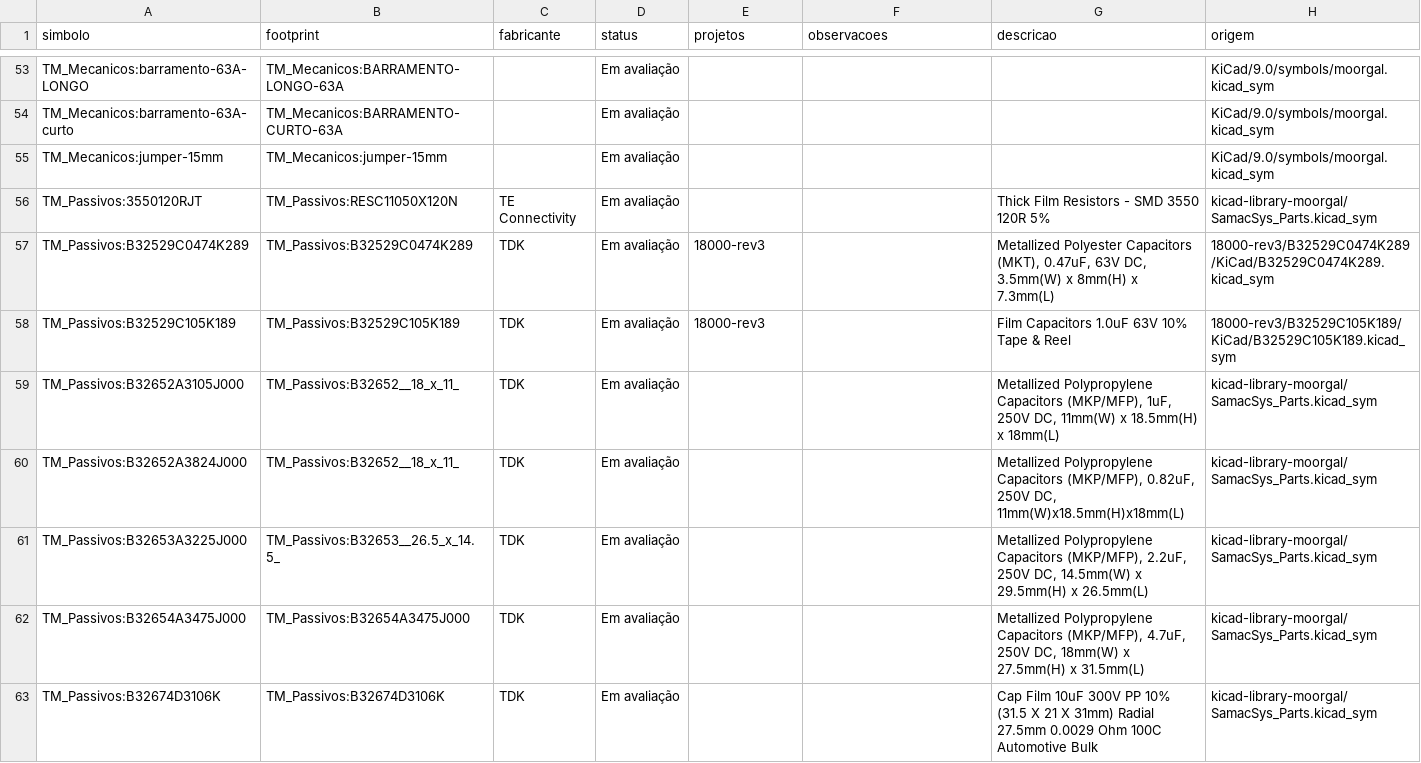
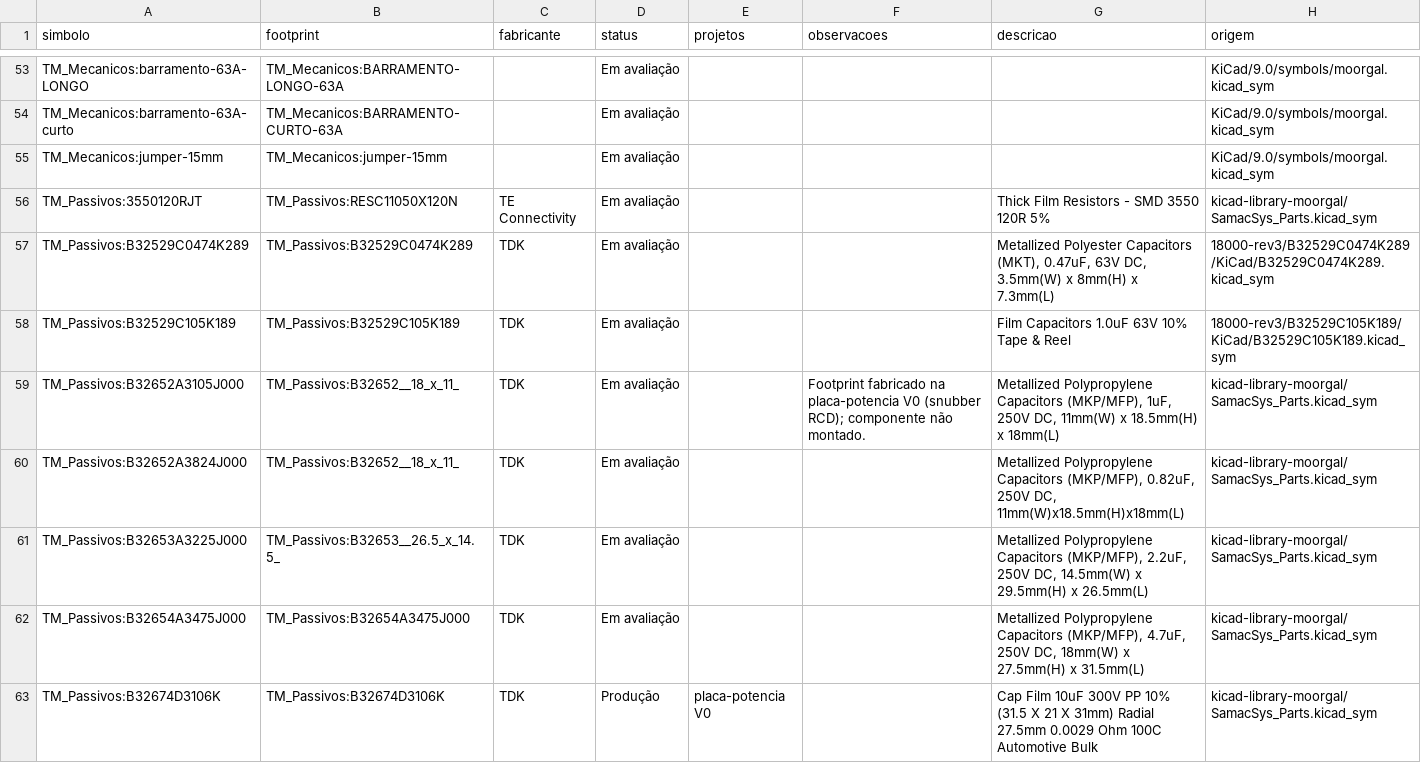
Before and after one commit to tiagomesser/biblioteca-footprint, a CSV file: componentes.csv, drawn as a sheet; only a part is shown, gaps mark what is left out; the diff covers the shown part only.

```diff
--- a/componentes.csv
+++ b/componentes.csv
@@ -56,5 +56,5 @@ TM_Mecanicos:jumper-15mm;TM_Mecanicos:jumper-15mm;;Em avaliação;;;;KiCad/9.0/s
 TM_Passivos:3550120RJT;TM_Passivos:RESC11050X120N;TE Connectivity;Em avaliação;;;Thick Film Resistors - SMD 3550 120R 5%;kicad-library-moorgal/SamacSys_Parts.kicad_sym
-TM_Passivos:B32529C0474K289;TM_Passivos:B32529C0474K289;TDK;Em avaliação;18000-rev3;;Metallized Polyester Capacitors (MKT), 0.47uF, 63V DC, 3.5mm(W) x 8mm(H) x 7.3mm(L);18000-rev3/B32529C0474K289/KiCad/B32529C0474K289.kicad_sym
-TM_Passivos:B32529C105K189;TM_Passivos:B32529C105K189;TDK;Em avaliação;18000-rev3;;Film Capacitors 1.0uF 63V 10% Tape & Reel;18000-rev3/B32529C105K189/KiCad/B32529C105K189.kicad_sym
-TM_Passivos:B32652A3105J000;TM_Passivos:B32652__18_x_11_;TDK;Em avaliação;;;Metallized Polypropylene Capacitors (MKP/MFP), 1uF, 250V DC, 11mm(W) x 18.5mm(H) x 18mm(L);kicad-library-moorgal/SamacSys_Parts.kicad_sym
+TM_Passivos:B32529C0474K289;TM_Passivos:B32529C0474K289;TDK;Em avaliação;;;Metallized Polyester Capacitors (MKT), 0.47uF, 63V DC, 3.5mm(W) x 8mm(H) x 7.3mm(L);18000-rev3/B32529C0474K289/KiCad/B32529C0474K289.kicad_sym
+TM_Passivos:B32529C105K189;TM_Passivos:B32529C105K189;TDK;Em avaliação;;;Film Capacitors 1.0uF 63V 10% Tape & Reel;18000-rev3/B32529C105K189/KiCad/B32529C105K189.kicad_sym
+TM_Passivos:B32652A3105J000;TM_Passivos:B32652__18_x_11_;TDK;Em avaliação;;"Footprint fabricado na placa-potencia V0 (snubber RCD); componente não montado.";Metallized Polypropylene Capacitors (MKP/MFP), 1uF, 250V DC, 11mm(W) x 18.5mm(H) x 18mm(L);kicad-library-moorgal/SamacSys_Parts.kicad_sym
 TM_Passivos:B32652A3824J000;TM_Passivos:B32652__18_x_11_;TDK;Em avaliação;;;Metallized Polypropylene Capacitors (MKP/MFP), 0.82uF, 250V DC, 11mm(W)x18.5mm(H)x18mm(L);kicad-library-moorgal/SamacSys_Parts.kicad_sym
@@ -62,2 +62,2 @@ TM_Passivos:B32653A3225J000;TM_Passivos:B32653__26.5_x_14.5_;TDK;Em avaliação;
 TM_Passivos:B32654A3475J000;TM_Passivos:B32654A3475J000;TDK;Em avaliação;;;Metallized Polypropylene Capacitors (MKP/MFP), 4.7uF, 250V DC, 18mm(W) x 27.5mm(H) x 31.5mm(L);kicad-library-moorgal/SamacSys_Parts.kicad_sym
-TM_Passivos:B32674D3106K;TM_Passivos:B32674D3106K;TDK;Em avaliação;;;Cap Film 10uF 300V PP 10% (31.5 X 21 X 31mm) Radial 27.5mm 0.0029 Ohm 100C Automotive Bulk;kicad-library-moorgal/SamacSys_Parts.kicad_sym
+TM_Passivos:B32674D3106K;TM_Passivos:B32674D3106K;TDK;Produção;placa-potencia V0;;Cap Film 10uF 300V PP 10% (31.5 X 21 X 31mm) Radial 27.5mm 0.0029 Ohm 100C Automotive Bulk;kicad-library-moorgal/SamacSys_Parts.kicad_sym
```
Also changed, not shown: 3 added rows and 70 edited cells elsewhere in this file, 8 other files.
